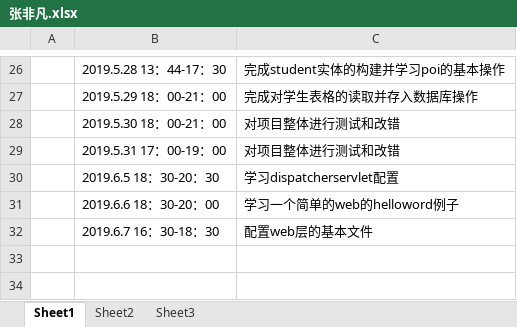
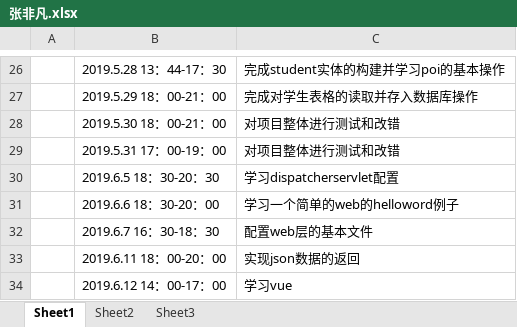
Before and after one commit to 2019226javaee/navigation, an Excel workbook: doc/log/张非凡.xlsx, sheet Sheet1, drawn as a sheet; only a part is shown, gaps mark what is left out; values as stored, in another font and other column widths than the file's, no borders; the diff names each change by its address in the sheet, - before the commit and + after, or states it on an @@ line.

```diff
--- a/doc/log/张非凡.xlsx (sheet Sheet1)
+++ b/doc/log/张非凡.xlsx (sheet Sheet1)
+row 33:  | 2019.6.11 18：00-20：00 | 实现json数据的返回
+row 34:  | 2019.6.12 14：00-17：00 | 学习vue
```
Also changed, not shown: 12 other files.
